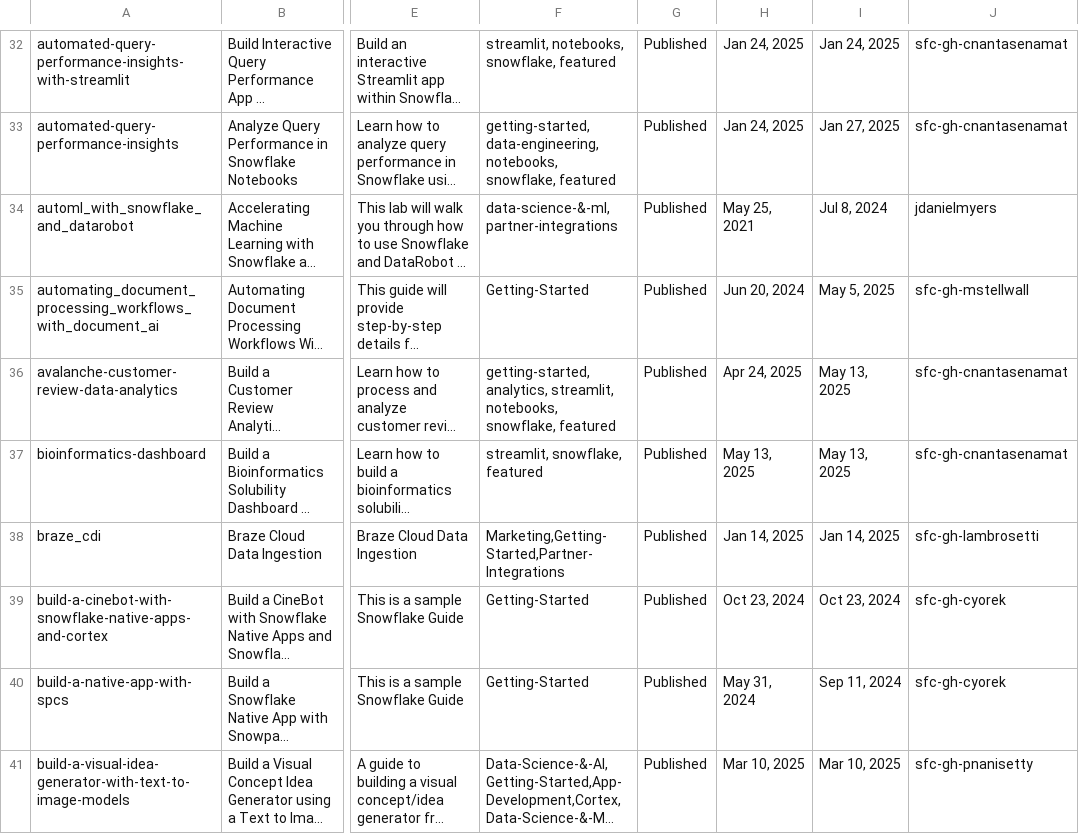
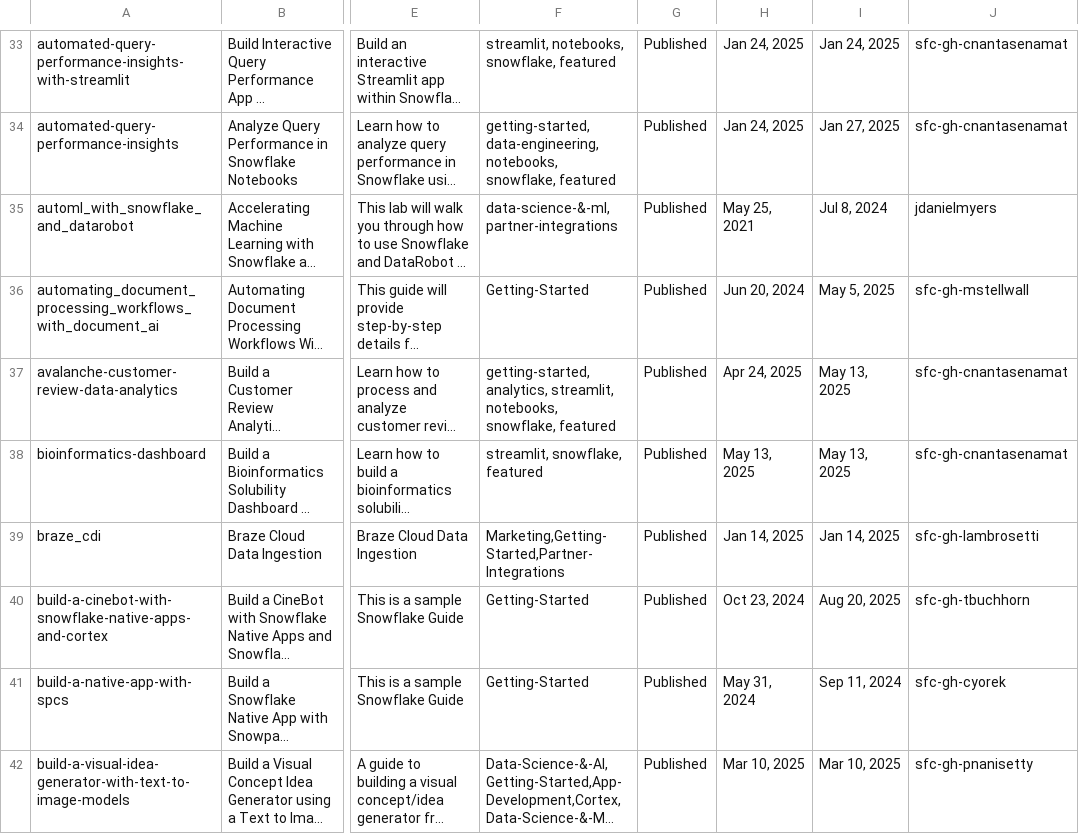
Before and after one commit to iamontheinet/quickstarts-on-snowflake, a CSV file: qs.csv, drawn as a sheet; only a part is shown, gaps mark what is left out; long unchanged cells end in …; addresses are those after the commit; the diff covers the shown part only; the diff names each change by its address in the sheet, - before the commit and + after, or states it on an @@ line.

Commit message:
Updated QS list

```diff
--- a/qs.csv
+++ b/qs.csv
-I40: Oct 23, 2024
+I40: Aug 20, 2025
-J40: sfc-gh-cyorek
+J40: sfc-gh-tbuchhorn
```
Also changed, not shown: 2 added rows and 13 edited cells elsewhere in this file.
